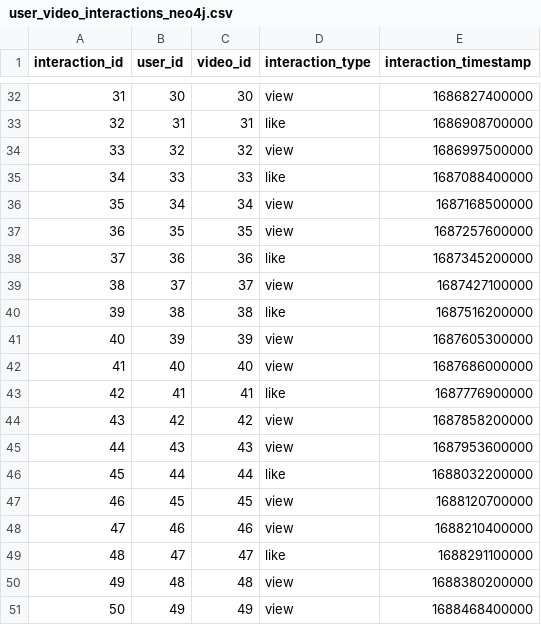
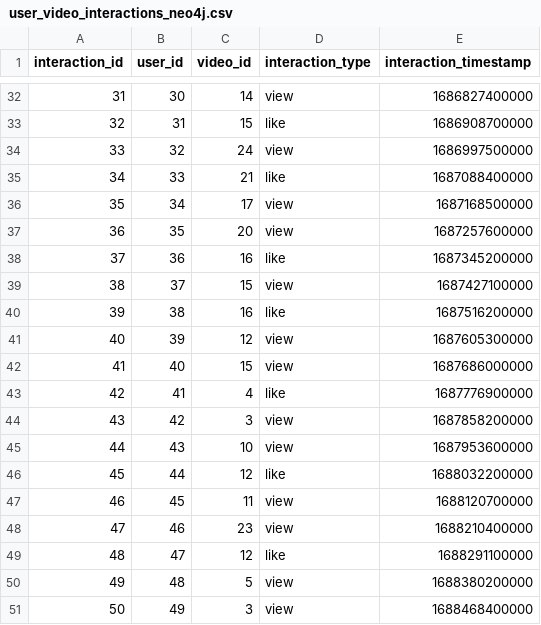
Before and after one commit to rdxvicky/VideoRecommnderN4J, a CSV file: user_video_interactions_neo4j.csv, drawn as a sheet; only a part is shown, gaps mark what is left out; the diff covers the shown part only.

Commit message:
Update user_video_interactions_neo4j.csv

```diff
--- a/user_video_interactions_neo4j.csv
+++ b/user_video_interactions_neo4j.csv
@@ -32,20 +32,20 @@ interaction_id,user_id,video_id,interaction_type,interaction_timestamp
-31,30,30,view,1686827400000
-32,31,31,like,1686908700000
-33,32,32,view,1686997500000
-34,33,33,like,1687088400000
-35,34,34,view,1687168500000
-36,35,35,view,1687257600000
-37,36,36,like,1687345200000
-38,37,37,view,1687427100000
-39,38,38,like,1687516200000
-40,39,39,view,1687605300000
-41,40,40,view,1687686000000
-42,41,41,like,1687776900000
-43,42,42,view,1687858200000
-44,43,43,view,1687953600000
-45,44,44,like,1688032200000
-46,45,45,view,1688120700000
-47,46,46,view,1688210400000
-48,47,47,like,1688291100000
-49,48,48,view,1688380200000
-50,49,49,view,1688468400000
+31,30,14,view,1686827400000
+32,31,15,like,1686908700000
+33,32,24,view,1686997500000
+34,33,21,like,1687088400000
+35,34,17,view,1687168500000
+36,35,20,view,1687257600000
+37,36,16,like,1687345200000
+38,37,15,view,1687427100000
+39,38,16,like,1687516200000
+40,39,12,view,1687605300000
+41,40,15,view,1687686000000
+42,41,4,like,1687776900000
+43,42,3,view,1687858200000
+44,43,10,view,1687953600000
+45,44,12,like,1688032200000
+46,45,11,view,1688120700000
+47,46,23,view,1688210400000
+48,47,12,like,1688291100000
+49,48,5,view,1688380200000
+50,49,3,view,1688468400000
```
Also changed, not shown: 27 edited cells elsewhere in this file.
